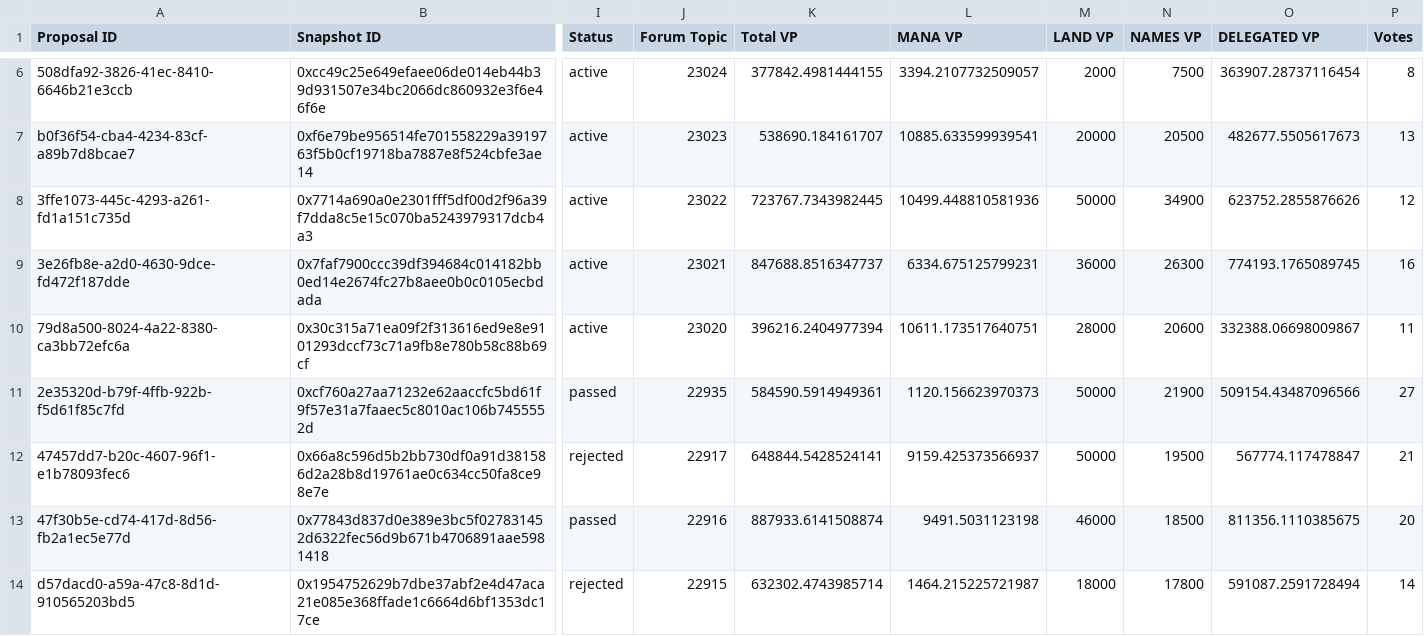
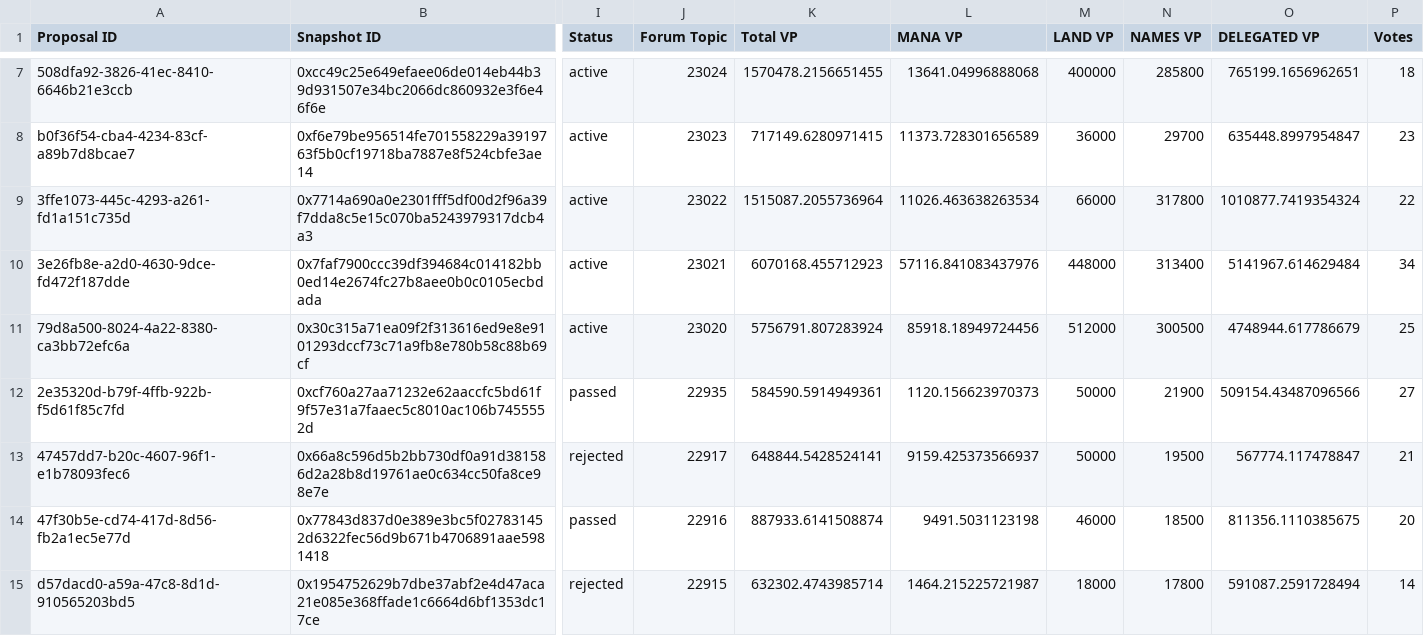
Before and after one commit to Decentraland-DAO/transparency, a CSV file: proposals.csv, drawn as a sheet; only a part is shown, gaps mark what is left out; addresses are those after the commit; the diff covers the shown part only; the diff names each change by its address in the sheet, - before the commit and + after, or states it on an @@ line.

```diff
--- a/proposals.csv
+++ b/proposals.csv
-K7 (Total VP): 377842.4981444155
+K7 (Total VP): 1570478.2156651455
-L7 (MANA VP): 3394.2107732509057
+L7 (MANA VP): 13641.04996888068
-M7 (LAND VP): 2000
+M7 (LAND VP): 400000
-N7 (NAMES VP): 7500
+N7 (NAMES VP): 285800
-O7 (DELEGATED VP): 363907.28737116454
+O7 (DELEGATED VP): 765199.1656962651
-P7 (Votes): 8
+P7 (Votes): 18
-K8 (Total VP): 538690.184161707
+K8 (Total VP): 717149.6280971415
-L8 (MANA VP): 10885.633599939541
+L8 (MANA VP): 11373.728301656589
-M8 (LAND VP): 20000
+M8 (LAND VP): 36000
-N8 (NAMES VP): 20500
+N8 (NAMES VP): 29700
-O8 (DELEGATED VP): 482677.5505617673
+O8 (DELEGATED VP): 635448.8997954847
-P8 (Votes): 13
+P8 (Votes): 23
-K9 (Total VP): 723767.7343982445
+K9 (Total VP): 1515087.2055736964
-L9 (MANA VP): 10499.448810581936
+L9 (MANA VP): 11026.463638263534
-M9 (LAND VP): 50000
+M9 (LAND VP): 66000
-N9 (NAMES VP): 34900
+N9 (NAMES VP): 317800
-O9 (DELEGATED VP): 623752.2855876626
+O9 (DELEGATED VP): 1010877.7419354324
-P9 (Votes): 12
+P9 (Votes): 22
-K10 (Total VP): 847688.8516347737
+K10 (Total VP): 6070168.455712923
-L10 (MANA VP): 6334.675125799231
+L10 (MANA VP): 57116.841083437976
-M10 (LAND VP): 36000
+M10 (LAND VP): 448000
-N10 (NAMES VP): 26300
+N10 (NAMES VP): 313400
-O10 (DELEGATED VP): 774193.1765089745
+O10 (DELEGATED VP): 5141967.614629484
-P10 (Votes): 16
+P10 (Votes): 34
-K11 (Total VP): 396216.2404977394
+K11 (Total VP): 5756791.807283924
-L11 (MANA VP): 10611.173517640751
+L11 (MANA VP): 85918.18949724456
-M11 (LAND VP): 28000
+M11 (LAND VP): 512000
-N11 (NAMES VP): 20600
+N11 (NAMES VP): 300500
-O11 (DELEGATED VP): 332388.06698009867
+O11 (DELEGATED VP): 4748944.617786679
-P11 (Votes): 11
+P11 (Votes): 25
```
Also changed, not shown: 1 added row and 24 edited cells elsewhere in this file, 4 other files.
